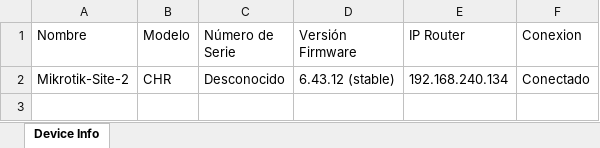
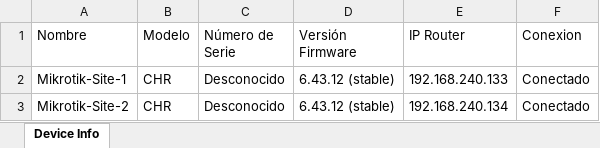
Before and after one commit to cesarsalva91/NeMikroPy, an Excel workbook: Network_Devices_List.xlsx, sheet Device Info, drawn as a sheet; values as stored, in another font and other column widths than the file's, no borders; the diff names each change by its address in the sheet, - before the commit and + after, or states it on an @@ line.

Commit message:
se conecta todos los equipos de la lista y se extrae informacion correctamente

```diff
--- a/Network_Devices_List.xlsx (sheet Device Info)
+++ b/Network_Devices_List.xlsx (sheet Device Info)
+row 2: Mikrotik-Site-1 | CHR | Desconocido | 6.43.12 (stable) | 192.168.240.133 | Conectado
```
Also changed, not shown: equipos.xlsx, 1 other file.
